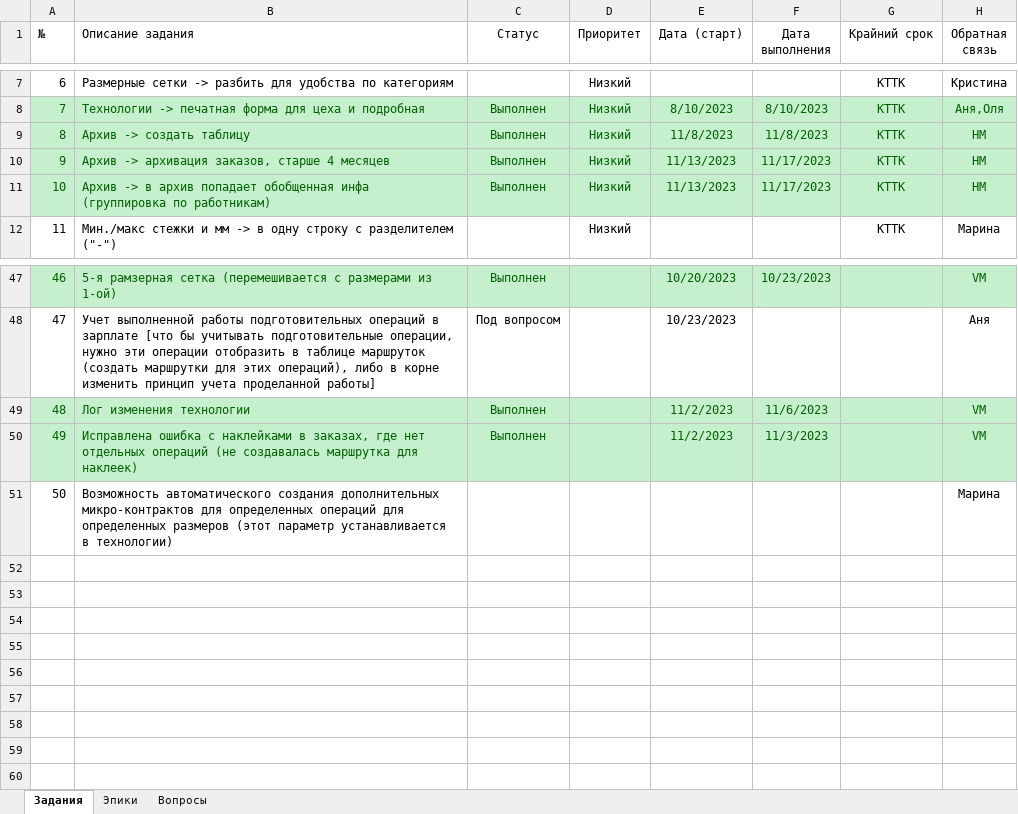
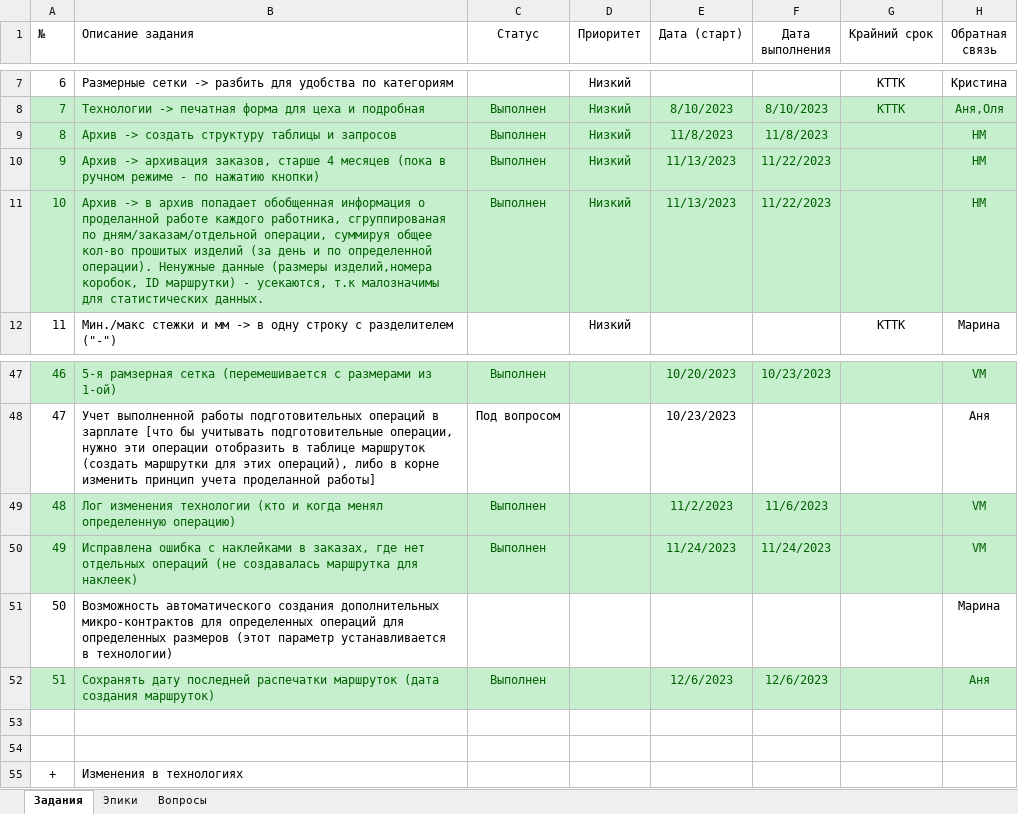
Before and after one commit to VitalijsMuzalovs/Kristal, an Excel workbook: TASKS.xlsx, sheet Задания, drawn as a sheet; only a part is shown, gaps mark what is left out; values as stored, in another font and other column widths than the file's, no borders; table styles not drawn; the diff names each change by its address in the sheet, - before the commit and + after, or states it on an @@ line.

```diff
--- a/TASKS.xlsx (sheet Задания)
+++ b/TASKS.xlsx (sheet Задания)
-B9 (Описание задания): Архив -> создать таблицу
+B9 (Описание задания): Архив -> создать структуру таблицы и запросов
-G9:G11 (Крайний срок): КТТК
+G9:G11 (Крайний срок): (empty)
-B10 (Описание задания): …4 месяцев
+B10 (Описание задания): …4 месяцев (пока в ручном режиме - по нажатию кнопки)
-F10:F11 (Дата выполнения): 11/17/2023
+F10:F11 (Дата выполнения): 11/22/2023
-B11 (Описание задания): …попадает обобщенная инфа (группировка по работникам)
+B11 (Описание задания): …попадает обобщенная информация о проделанной работе каждого работника, сгруппированая по дням/заказам/отдельной операции, суммируя общее кол-во прошитых изделий (за день и по определенной операции). Ненужные данные (размеры изделий,номера коробок, ID маршрутки) - усекаются, т.к малозначимы для статистических данных.
-B49 (Описание задания): Лог изменения технологии
+B49 (Описание задания): Лог изменения технологии (кто и когда менял определенную операцию)
-E50 (Дата (старт)): 11/2/2023
+E50 (Дата (старт)): 11/24/2023
-F50 (Дата выполнения): 11/3/2023
+F50 (Дата выполнения): 11/24/2023
+row 52: 51 | Сохранять дату последней распечатки маршруток (дата создания маршруток) | Выполнен |  | 12/6/2023 | 12/6/2023 |  | Аня
+row 53: (empty)
+row 54: (empty)
+row 55: + | Изменения в технологиях
```
Also changed, not shown: 3 other files.
